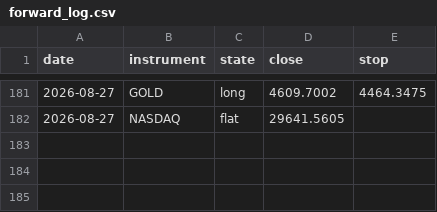
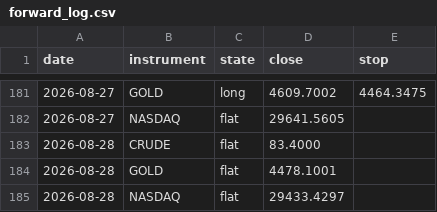
Before and after one commit to ChenGamingIL/falxi-trend-terminal, a CSV file: forward_log.csv, drawn as a sheet; only a part is shown, gaps mark what is left out.

Commit message:
journal: daily state

```diff
--- a/forward_log.csv
+++ b/forward_log.csv
@@ -182 +182,4 @@ date,instrument,state,close,stop
 2026-08-27,NASDAQ,flat,29641.5605,
+2026-08-28,CRUDE,flat,83.4000,
+2026-08-28,GOLD,flat,4478.1001,
+2026-08-28,NASDAQ,flat,29433.4297,
```
